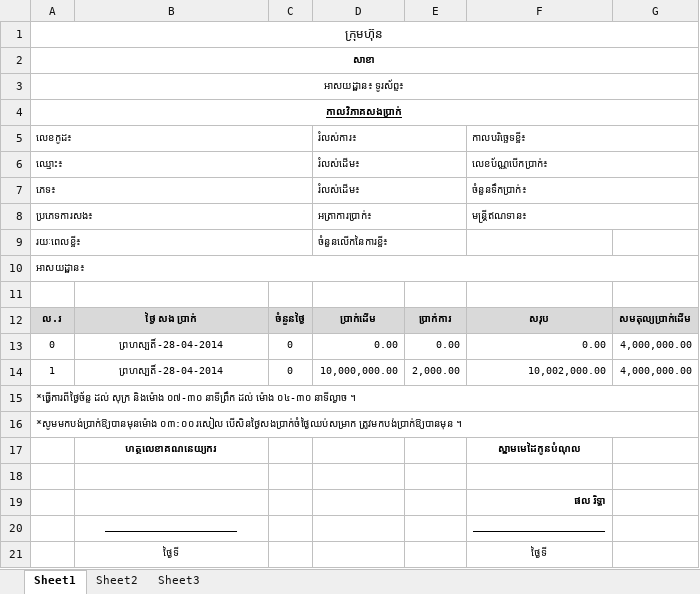
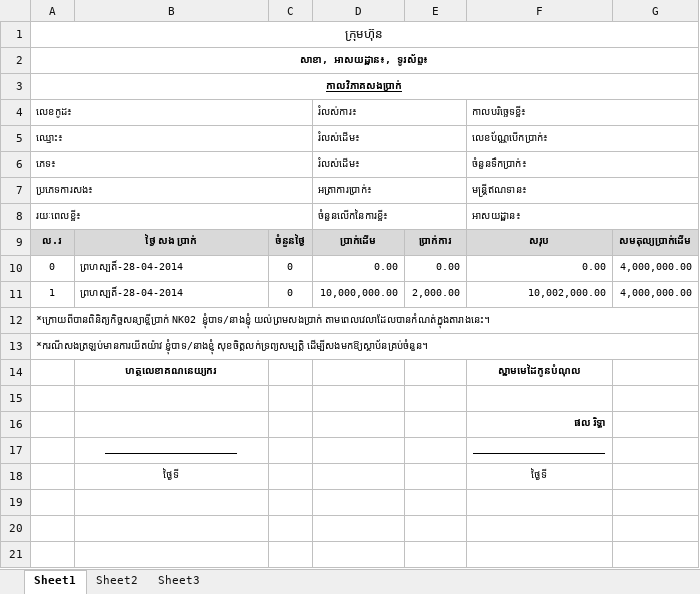
Before and after one commit to soknan/housing_loan, an Excel workbook: app/storage/packages/loan/Repayment Schedule.xlsx, sheet Sheet1, drawn as a sheet; values as stored, in another font and other column widths than the file's, no borders; removed rows and columns are numbered as before the commit, all else as after; the diff names each change by its address in the sheet, - before the commit and + after, or states it on an @@ line.

Commit message:
create new repayment schedule format for Nikom.

```diff
--- a/app/storage/packages/loan/Repayment Schedule.xlsx (sheet Sheet1)
+++ b/app/storage/packages/loan/Repayment Schedule.xlsx (sheet Sheet1)
-A2: សាខា
+A2: សាខា, អាសយដ្ឋាន៖, ទូរស័ព្ទ៖
-row 3: អាសយដ្ឋាន៖ ទូរស័ព្ទ៖
-F8: (empty)
+F8: អាសយដ្ឋាន៖
+F8:G8 merged
-row 10: អាសយដ្ឋាន៖
-row 11: (empty)
-B10:B11 alignment: center
+B10:B11 alignment: left
-A12: *ធ្វើការពីថ្ងៃច័ន្ទ ដល់ សុក្រ និងម៉ោង ០៧-៣០ នាទីព្រឹក ដល់ ម៉ោង ០៤-៣០ នាទីល្ងាច ។
+A12: *ក្រោយពីបានពិនិត្យកិច្ចសន្យាខ្ចីប្រាក់ NK02 ខ្ញុំបាទ/នាងខ្ញុំ យល់ព្រមសងប្រាក់ តាមពេលវេលាដែលបានកំណត់ក្នុងតារាងនេះ។
-A13: *សូមមកបង់ប្រាក់ឱ្យបានមុនម៉ោង ០៣:០០ រសៀល បើសិនថ្ងៃសងប្រាក់ចំថ្ងៃឈប់សម្រាក ត្រូវមកបង់ប្រាក់ឱ្យបានមុន ។
+A13: *ករណីសងត្រឡប់មានការយីតយ៉ាវ ខ្ញុំបាទ/នាងខ្ញុំ សុខចិត្តលក់ទ្រព្យសម្បត្តិ ដើម្បីសងមកឱ្យស្ថាប័នគ្រប់ចំនួន។
```
Also changed, not shown: formulas that keep their value, 2 other files.
